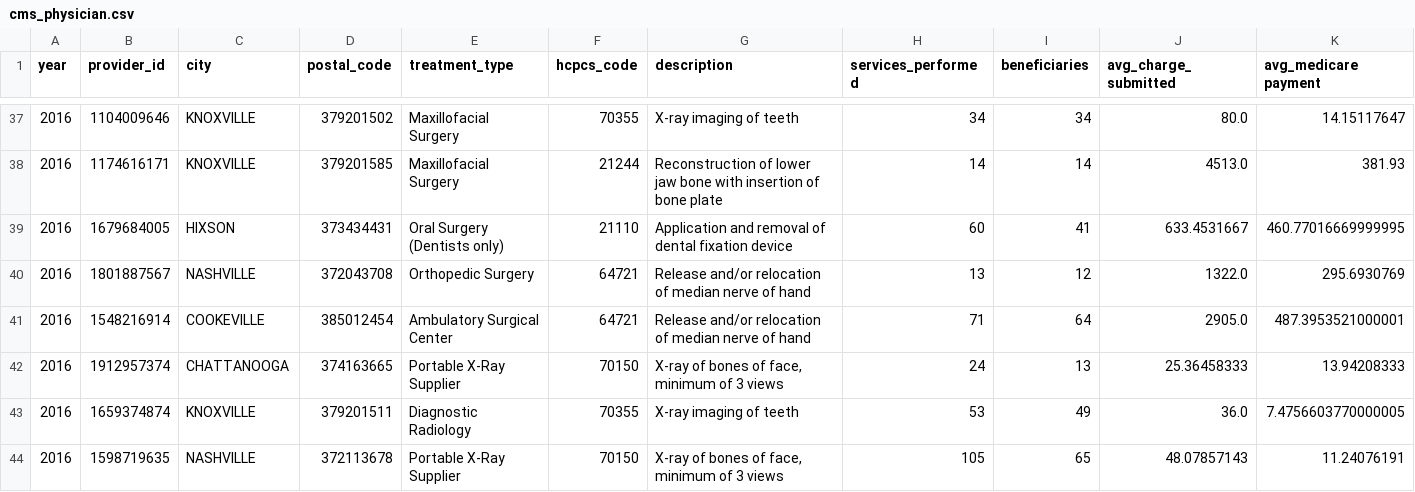
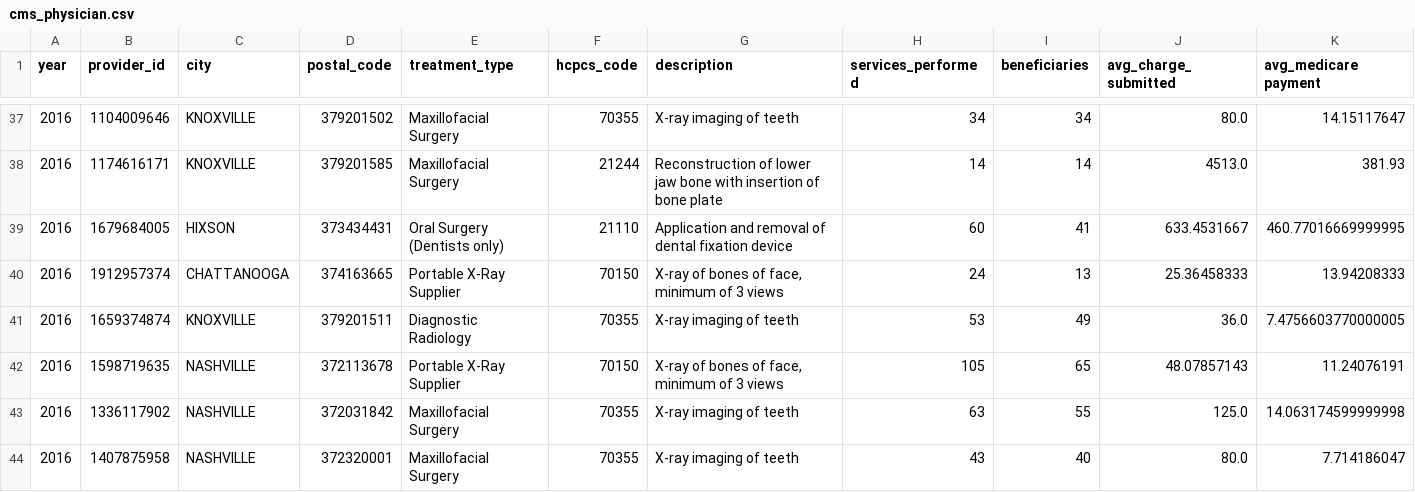
Before and after one commit to bsfcs/smile-on-spiderman, a CSV file: cms_physician.csv, drawn as a sheet; only a part is shown, gaps mark what is left out; the shorter side is filled out with more unchanged rows; the diff names each change by its address in the sheet, - before the commit and + after, or states it on an @@ line.

```diff
--- a/cms_physician.csv
+++ b/cms_physician.csv
-row 40: 2016 | 1801887567 | NASHVILLE | 372043708 | Orthopedic Surgery | 64721 | Release and/or relocation of median nerve of hand | 13 | 12 | 1322.0 | 295.6930769
-row 41: 2016 | 1548216914 | COOKEVILLE | 385012454 | Ambulatory Surgical Center | 64721 | Release and/or relocation of median nerve of hand | 71 | 64 | 2905.0 | 487.3953521000001
```
Also changed, not shown: 8 other files.
